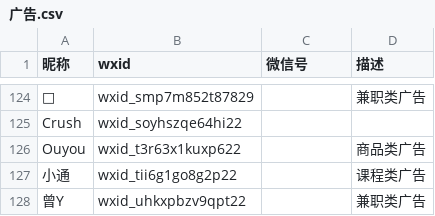
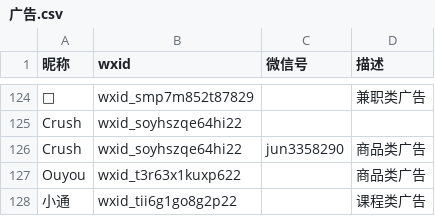
Before and after one commit to blacklisting/weixin, a CSV file: 广告.csv, drawn as a sheet; only a part is shown, gaps mark what is left out; the shorter side is filled out with more unchanged rows; the diff names each change by its address in the sheet, - before the commit and + after, or states it on an @@ line.

Commit message:
Update with a comment just seen.

```diff
--- a/广告.csv
+++ b/广告.csv
+row 126: Crush | wxid_soyhszqe64hi22 | jun3358290 | 商品类广告
```
